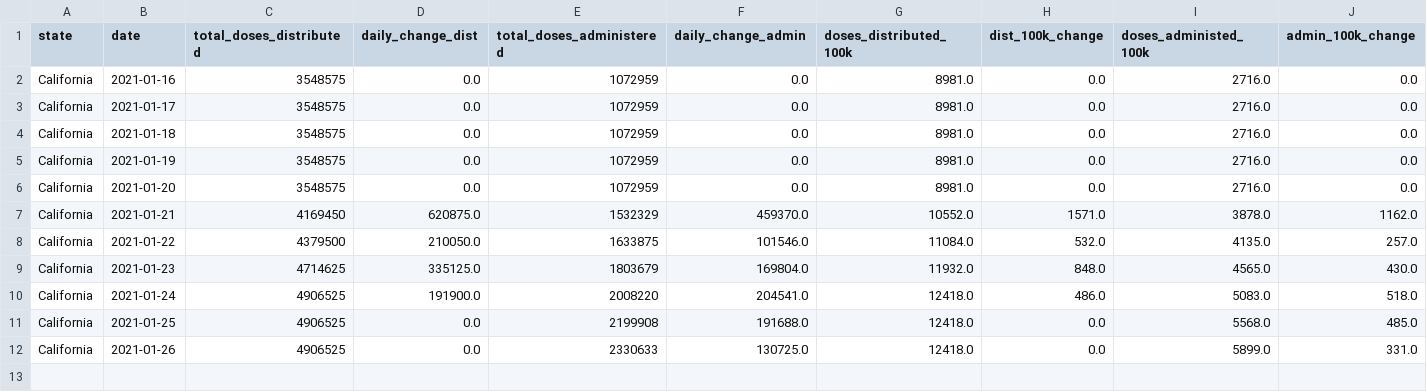
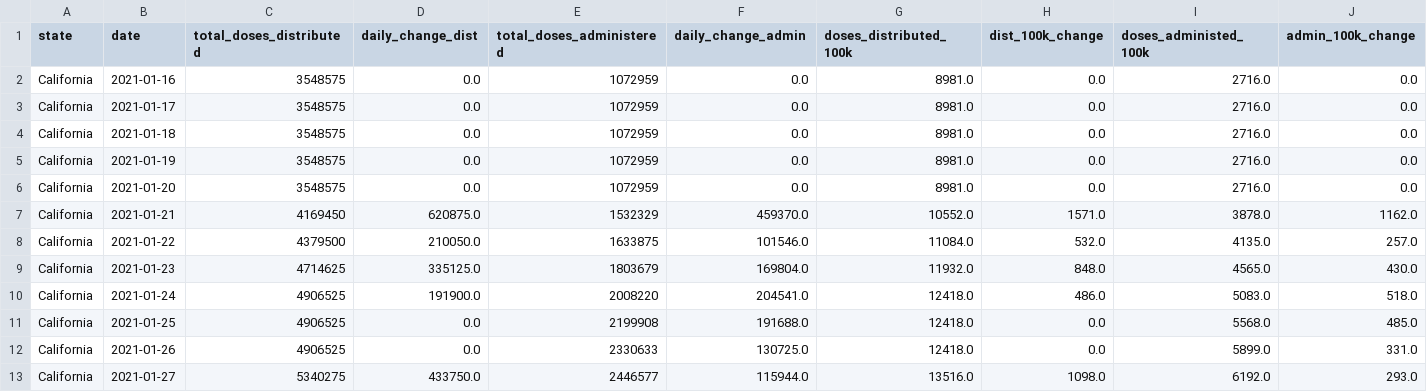
Before and after one commit to lettywu/COVID-19-vaccinations, a CSV file: clean_data/scrapped_ca_vaccine.csv, drawn as a sheet; only a part is shown; rows hold the shown columns only; the diff names each change by its address in the sheet, - before the commit and + after, or states it on an @@ line.

```diff
--- a/clean_data/scrapped_ca_vaccine.csv
+++ b/clean_data/scrapped_ca_vaccine.csv
+row 13: California | 2021-01-27 | 5340275 | 433750.0 | 2446577 | 115944.0 | 13516.0 | 1098.0 | 6192.0 | 293.0
```
Also changed, not shown: clean_data/vaccine_population.csv, data/COVID-19_Vaccine_Distribution_Allocations_by_Jurisdiction_-_Moderna.csv, 14 other files.
